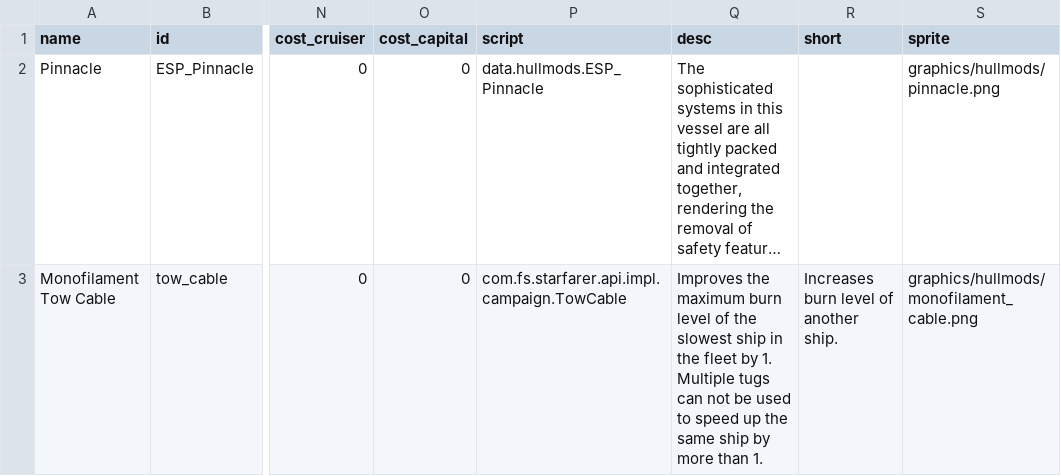
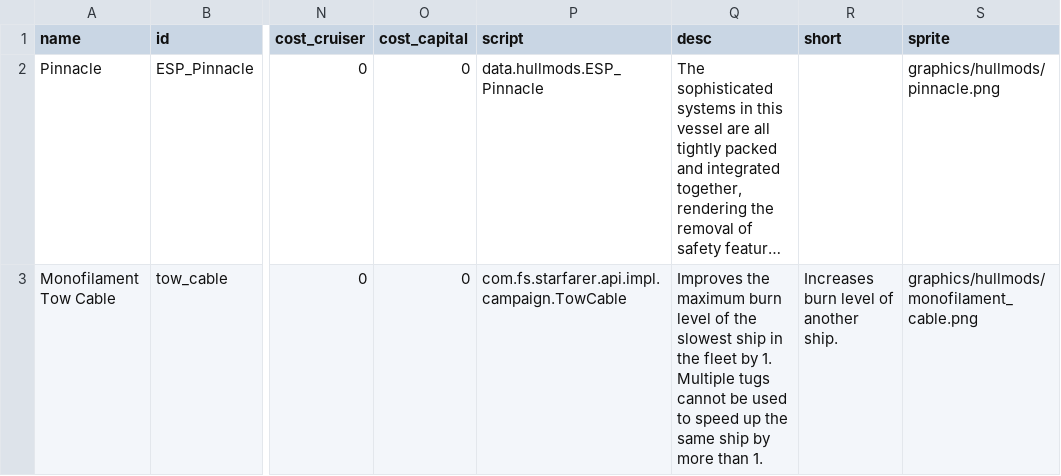
Before and after one commit to Mr-8k/ES_Pack_starsector, a CSV file: data/hullmods/hull_mods.csv, drawn as a sheet; only a part is shown, gaps mark what is left out; long unchanged cells end in …; the diff names each change by its address in the sheet, - before the commit and + after, or states it on an @@ line.

Commit message:
1.0.3

```diff
--- a/data/hullmods/hull_mods.csv
+++ b/data/hullmods/hull_mods.csv
-Q3 (desc): …Multiple tugs can not be used…
+Q3 (desc): …Multiple tugs cannot be used…
```
